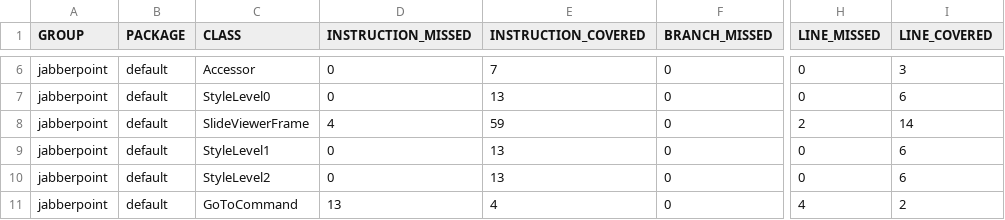
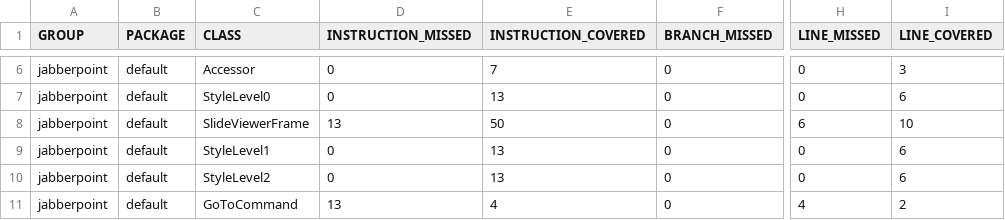
Before and after one commit to Clarissa003/Sofware-Quality, a CSV file: target/site/jacoco/jacoco.csv, drawn as a sheet; only a part is shown, gaps mark what is left out; the diff names each change by its address in the sheet, - before the commit and + after, or states it on an @@ line.

```diff
--- a/target/site/jacoco/jacoco.csv
+++ b/target/site/jacoco/jacoco.csv
-D8 (INSTRUCTION_MISSED): 4
+D8 (INSTRUCTION_MISSED): 13
-E8 (INSTRUCTION_COVERED): 59
+E8 (INSTRUCTION_COVERED): 50
-H8 (LINE_MISSED): 2
+H8 (LINE_MISSED): 6
-I8 (LINE_COVERED): 14
+I8 (LINE_COVERED): 10
```
Also changed, not shown: 47 other files.
